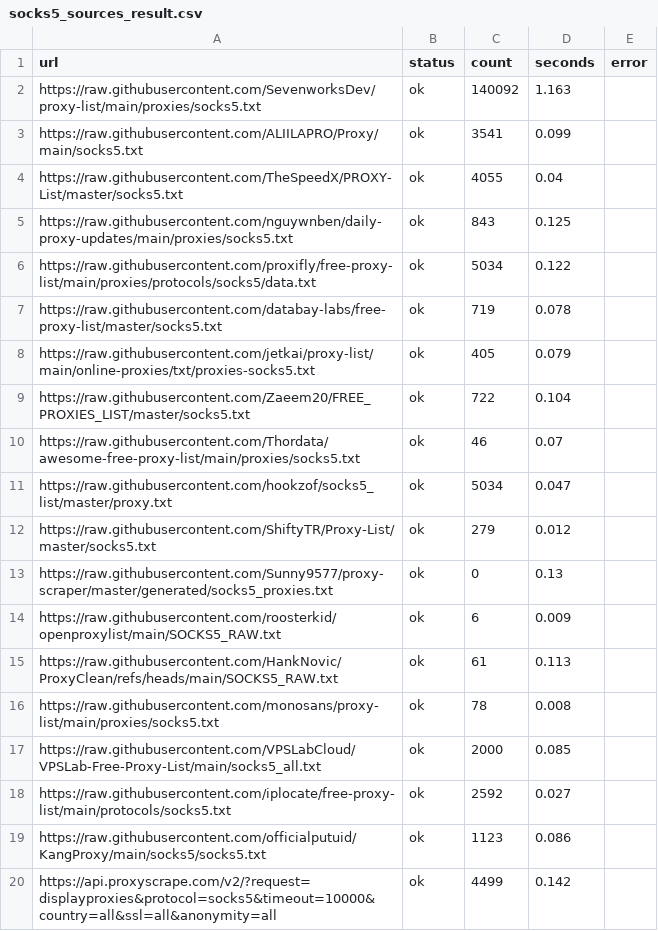
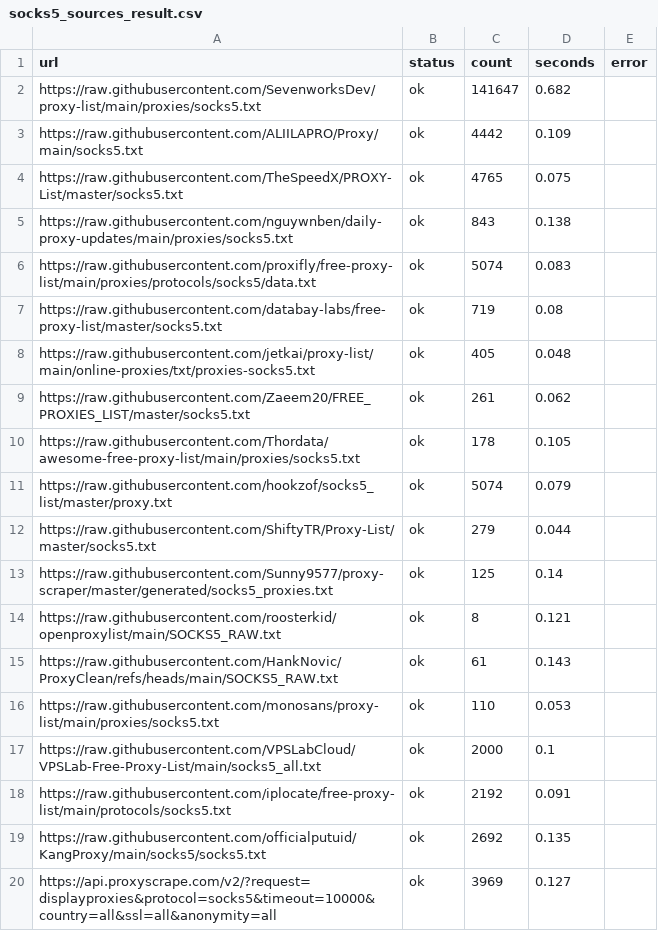
Before and after one commit to fmw86/free-proxy-pool, a CSV file: socks5_sources_result.csv, drawn as a sheet.

```diff
--- a/socks5_sources_result.csv
+++ b/socks5_sources_result.csv
@@ -1,20 +1,20 @@
 url,status,count,seconds,error
-https://raw.githubusercontent.com/SevenworksDev/proxy-list/main/proxies/socks5.txt,ok,140092,1.163,
-https://raw.githubusercontent.com/ALIILAPRO/Proxy/main/socks5.txt,ok,3541,0.099,
-https://raw.githubusercontent.com/TheSpeedX/PROXY-List/master/socks5.txt,ok,4055,0.04,
-https://raw.githubusercontent.com/nguywnben/daily-proxy-updates/main/proxies/socks5.txt,ok,843,0.125,
-https://raw.githubusercontent.com/proxifly/free-proxy-list/main/proxies/protocols/socks5/data.txt,ok,5034,0.122,
-https://raw.githubusercontent.com/databay-labs/free-proxy-list/master/socks5.txt,ok,719,0.078,
-https://raw.githubusercontent.com/jetkai/proxy-list/main/online-proxies/txt/proxies-socks5.txt,ok,405,0.079,
-https://raw.githubusercontent.com/Zaeem20/FREE_PROXIES_LIST/master/socks5.txt,ok,722,0.104,
-https://raw.githubusercontent.com/Thordata/awesome-free-proxy-list/main/proxies/socks5.txt,ok,46,0.07,
-https://raw.githubusercontent.com/hookzof/socks5_list/master/proxy.txt,ok,5034,0.047,
-https://raw.githubusercontent.com/ShiftyTR/Proxy-List/master/socks5.txt,ok,279,0.012,
-https://raw.githubusercontent.com/Sunny9577/proxy-scraper/master/generated/socks5_proxies.txt,ok,0,0.13,
-https://raw.githubusercontent.com/roosterkid/openproxylist/main/SOCKS5_RAW.txt,ok,6,0.009,
-https://raw.githubusercontent.com/HankNovic/ProxyClean/refs/heads/main/SOCKS5_RAW.txt,ok,61,0.113,
-https://raw.githubusercontent.com/monosans/proxy-list/main/proxies/socks5.txt,ok,78,0.008,
-https://raw.githubusercontent.com/VPSLabCloud/VPSLab-Free-Proxy-List/main/socks5_all.txt,ok,2000,0.085,
-https://raw.githubusercontent.com/iplocate/free-proxy-list/main/protocols/socks5.txt,ok,2592,0.027,
-https://raw.githubusercontent.com/officialputuid/KangProxy/main/socks5/socks5.txt,ok,1123,0.086,
-https://api.proxyscrape.com/v2/?request=displayproxies&protocol=socks5&timeout=10000&country=all&ssl=all&anonymity=all,ok,4499,0.142,
+https://raw.githubusercontent.com/SevenworksDev/proxy-list/main/proxies/socks5.txt,ok,141647,0.682,
+https://raw.githubusercontent.com/ALIILAPRO/Proxy/main/socks5.txt,ok,4442,0.109,
+https://raw.githubusercontent.com/TheSpeedX/PROXY-List/master/socks5.txt,ok,4765,0.075,
+https://raw.githubusercontent.com/nguywnben/daily-proxy-updates/main/proxies/socks5.txt,ok,843,0.138,
+https://raw.githubusercontent.com/proxifly/free-proxy-list/main/proxies/protocols/socks5/data.txt,ok,5074,0.083,
+https://raw.githubusercontent.com/databay-labs/free-proxy-list/master/socks5.txt,ok,719,0.08,
+https://raw.githubusercontent.com/jetkai/proxy-list/main/online-proxies/txt/proxies-socks5.txt,ok,405,0.048,
+https://raw.githubusercontent.com/Zaeem20/FREE_PROXIES_LIST/master/socks5.txt,ok,261,0.062,
+https://raw.githubusercontent.com/Thordata/awesome-free-proxy-list/main/proxies/socks5.txt,ok,178,0.105,
+https://raw.githubusercontent.com/hookzof/socks5_list/master/proxy.txt,ok,5074,0.079,
+https://raw.githubusercontent.com/ShiftyTR/Proxy-List/master/socks5.txt,ok,279,0.044,
+https://raw.githubusercontent.com/Sunny9577/proxy-scraper/master/generated/socks5_proxies.txt,ok,125,0.14,
+https://raw.githubusercontent.com/roosterkid/openproxylist/main/SOCKS5_RAW.txt,ok,8,0.121,
+https://raw.githubusercontent.com/HankNovic/ProxyClean/refs/heads/main/SOCKS5_RAW.txt,ok,61,0.143,
+https://raw.githubusercontent.com/monosans/proxy-list/main/proxies/socks5.txt,ok,110,0.053,
+https://raw.githubusercontent.com/VPSLabCloud/VPSLab-Free-Proxy-List/main/socks5_all.txt,ok,2000,0.1,
+https://raw.githubusercontent.com/iplocate/free-proxy-list/main/protocols/socks5.txt,ok,2192,0.091,
+https://raw.githubusercontent.com/officialputuid/KangProxy/main/socks5/socks5.txt,ok,2692,0.135,
+https://api.proxyscrape.com/v2/?request=displayproxies&protocol=socks5&timeout=10000&country=all&ssl=all&anonymity=all,ok,3969,0.127,
```
